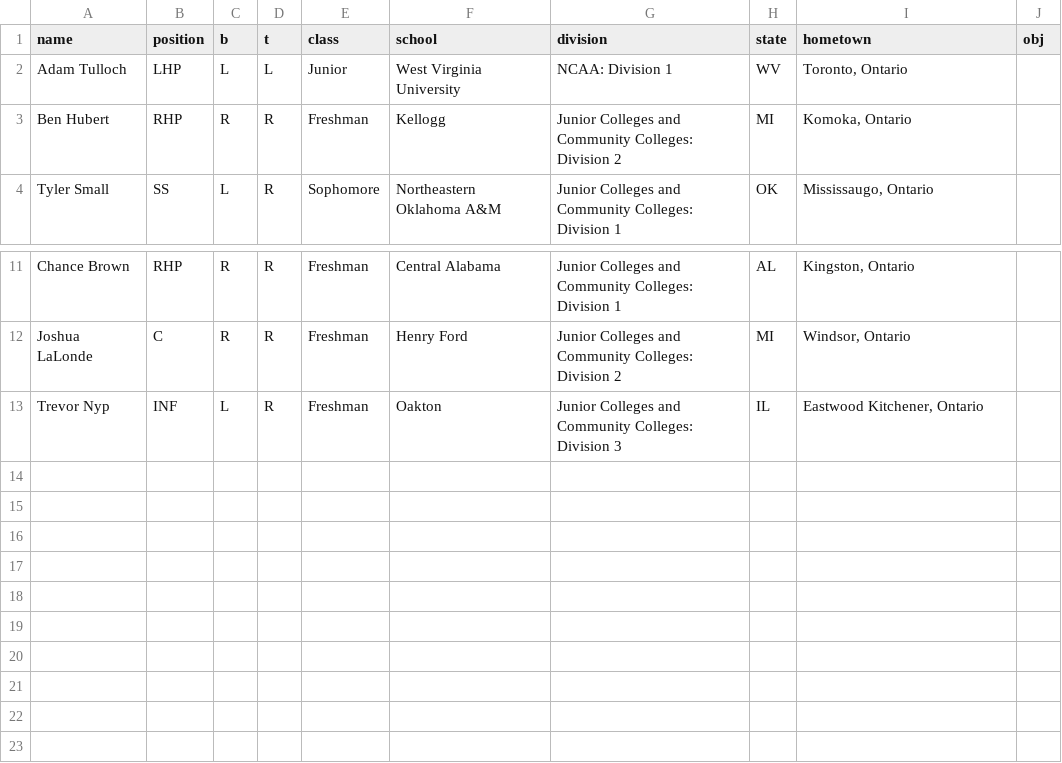
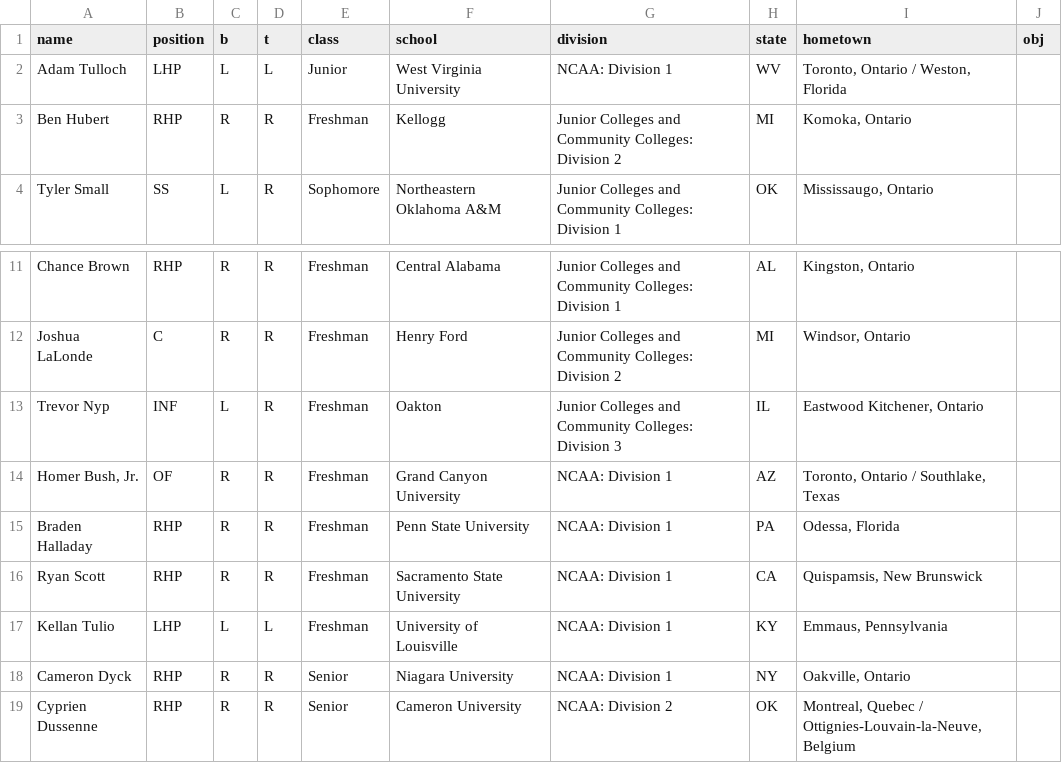
Before and after one commit to peteb206/pete_berryman_baseball, a CSV file: Projects/Canadian_Baseball_Network/canadians_manual.csv, drawn as a sheet; only a part is shown, gaps mark what is left out.

Commit message:
add some manual players

```diff
--- a/Projects/Canadian_Baseball_Network/canadians_manual.csv
+++ b/Projects/Canadian_Baseball_Network/canadians_manual.csv
@@ -1,3 +1,3 @@
 name,position,b,t,class,school,division,state,hometown,obj
-Adam Tulloch,LHP,L,L,Junior,West Virginia University,NCAA: Division 1,WV,"Toronto, Ontario",
+Adam Tulloch,LHP,L,L,Junior,West Virginia University,NCAA: Division 1,WV,"Toronto, Ontario / Weston, Florida",
 Ben Hubert,RHP,R,R,Freshman,Kellogg,Junior Colleges and Community Colleges: Division 2,MI,"Komoka, Ontario",
@@ -13 +13,7 @@ Joshua LaLonde,C,R,R,Freshman,Henry Ford,Junior Colleges and Community Colleges:
 Trevor Nyp,INF,L,R,Freshman,Oakton,Junior Colleges and Community Colleges: Division 3,IL,"Eastwood Kitchener, Ontario",
+"Homer Bush, Jr.",OF,R,R,Freshman,Grand Canyon University,NCAA: Division 1,AZ,"Toronto, Ontario / Southlake, Texas",
+Braden Halladay,RHP,R,R,Freshman,Penn State University,NCAA: Division 1,PA,"Odessa, Florida",
+Ryan Scott,RHP,R,R,Freshman,Sacramento State University,NCAA: Division 1,CA,"Quispamsis, New Brunswick",
+Kellan Tulio,LHP,L,L,Freshman,University of Louisville,NCAA: Division 1,KY,"Emmaus, Pennsylvania",
+Cameron Dyck,RHP,R,R,Senior,Niagara University,NCAA: Division 1,NY,"Oakville, Ontario",
+Cyprien Dussenne,RHP,R,R,Senior,Cameron University,NCAA: Division 2,OK,"Montreal, Quebec / Ottignies-Louvain-la-Neuve, Belgium"
```
Also changed, not shown: Projects/Canadian_Baseball_Network/roster_pages.csv.
